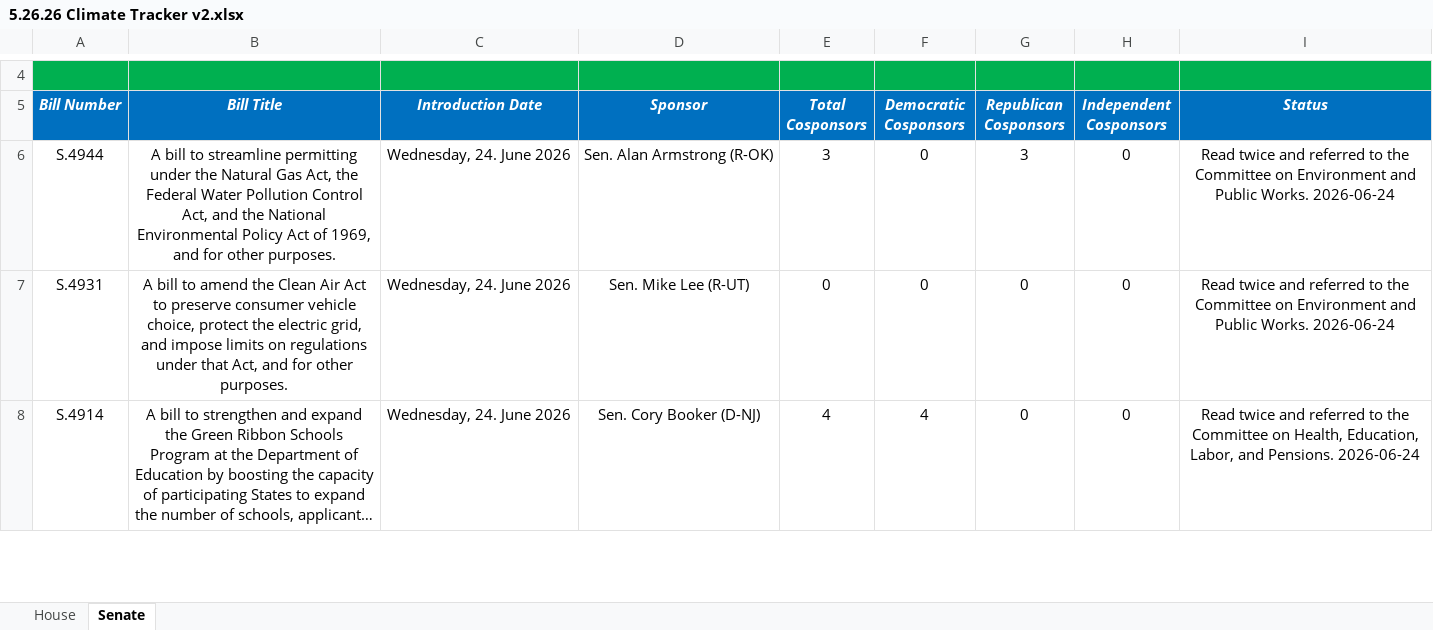
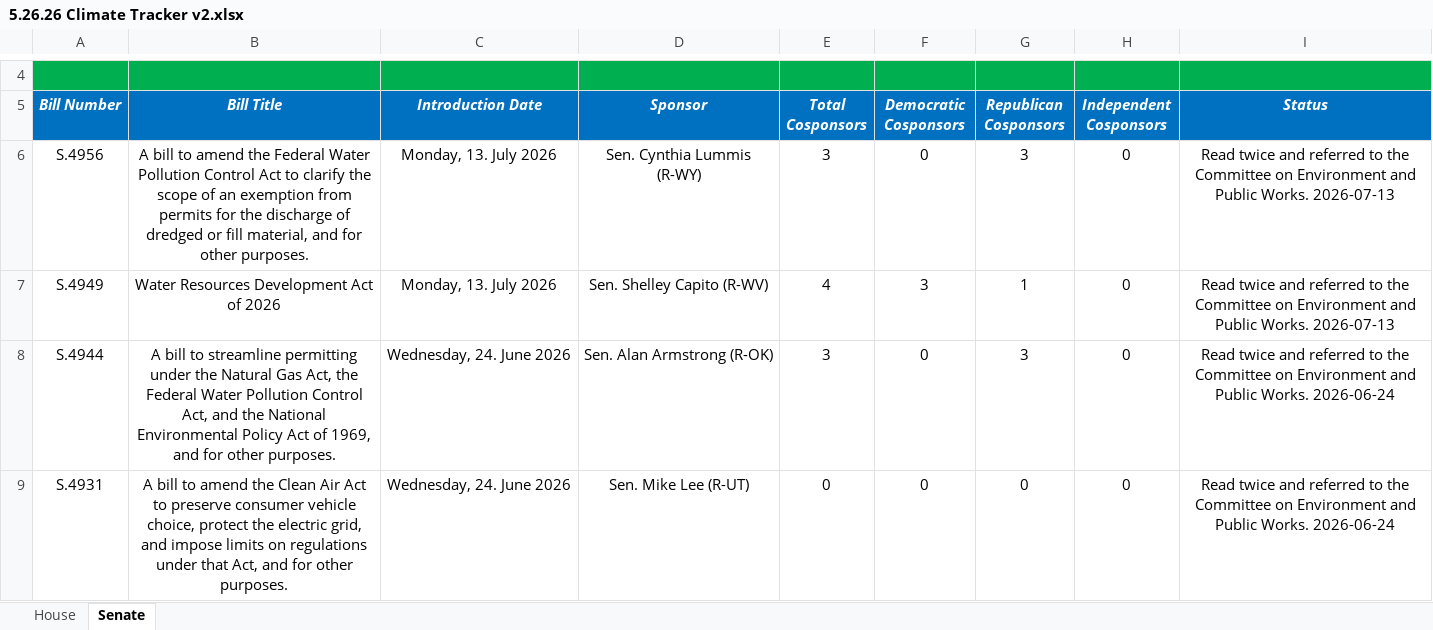
Before and after one commit to wmktaylor1549/congress-digest, an Excel workbook: 5.26.26 Climate Tracker v2.xlsx, sheet Senate, drawn as a sheet; only a part is shown, gaps mark what is left out; the shorter side is filled out with more unchanged rows; long unchanged cells end in …; values as stored, in another font and other column widths than the file's, no borders; conditional formats and table styles not drawn; the diff names each change by its address in the sheet, - before the commit and + after, or states it on an @@ line.

```diff
--- a/5.26.26 Climate Tracker v2.xlsx (sheet Senate)
+++ b/5.26.26 Climate Tracker v2.xlsx (sheet Senate)
+row 6: S.4956 | A bill to amend the Federal Water Pollution Control Act to clarify the scope of an exemption from permits for the discharge of dredged or fill material, and for other purposes. | Monday, 13. July 2026 | Sen. Cynthia Lummis (R-WY) | 3 | 0 | 3 | 0 | Read twice and referred to the Committee on Environment and Public Works. 2026-07-13
+row 7: S.4949 | Water Resources Development Act of 2026 | Monday, 13. July 2026 | Sen. Shelley Capito (R-WV) | 4 | 3 | 1 | 0 | Read twice and referred to the Committee on Environment and Public Works. 2026-07-13
```
Also changed, not shown: sheet House, 1 other file.
